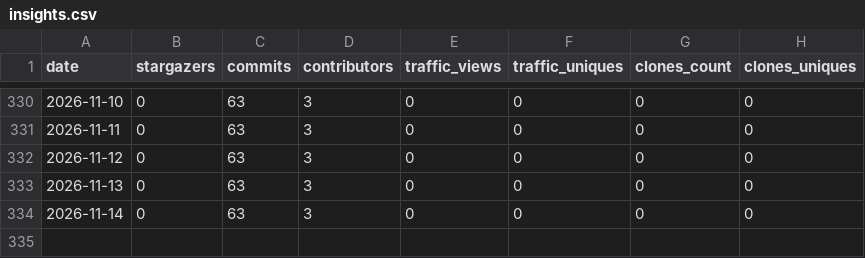
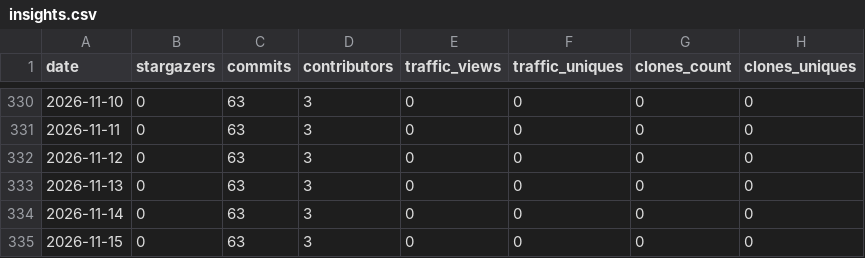
Before and after one commit to carceneaux/repository-insights-hoarder, a CSV file: .insights/carceneaux/repository-insights-hoarder/insights.csv, drawn as a sheet; only a part is shown, gaps mark what is left out; the diff names each change by its address in the sheet, - before the commit and + after, or states it on an @@ line.

Commit message:
Update insights files for 1 repositories

```diff
--- a/.insights/carceneaux/repository-insights-hoarder/insights.csv
+++ b/.insights/carceneaux/repository-insights-hoarder/insights.csv
+row 335: 2026-11-15 | 0 | 63 | 3 | 0 | 0 | 0 | 0
```
